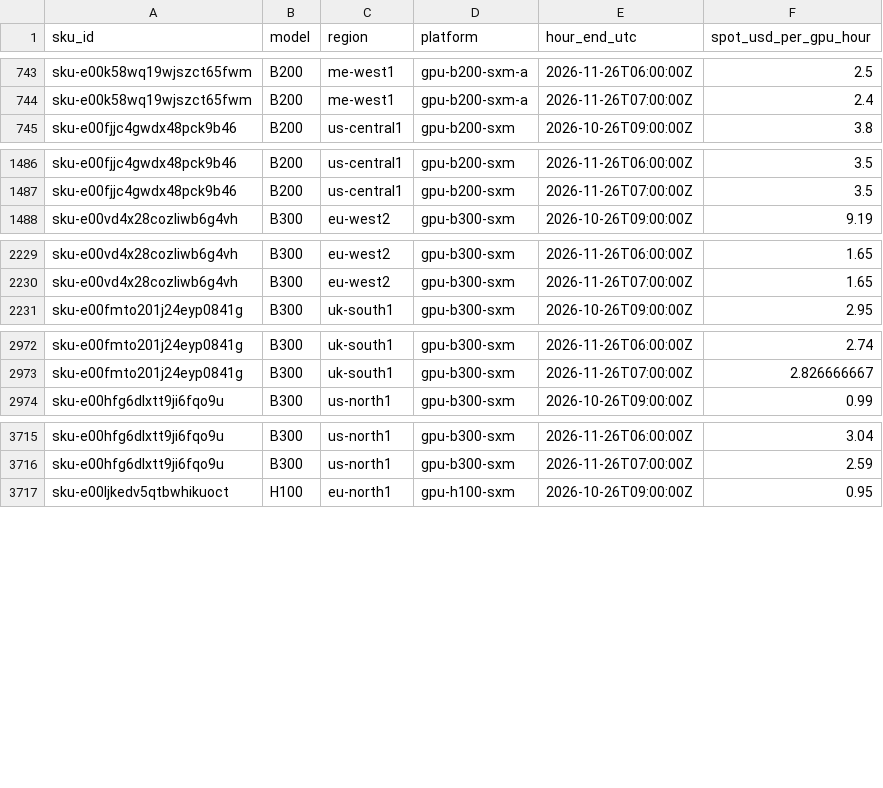
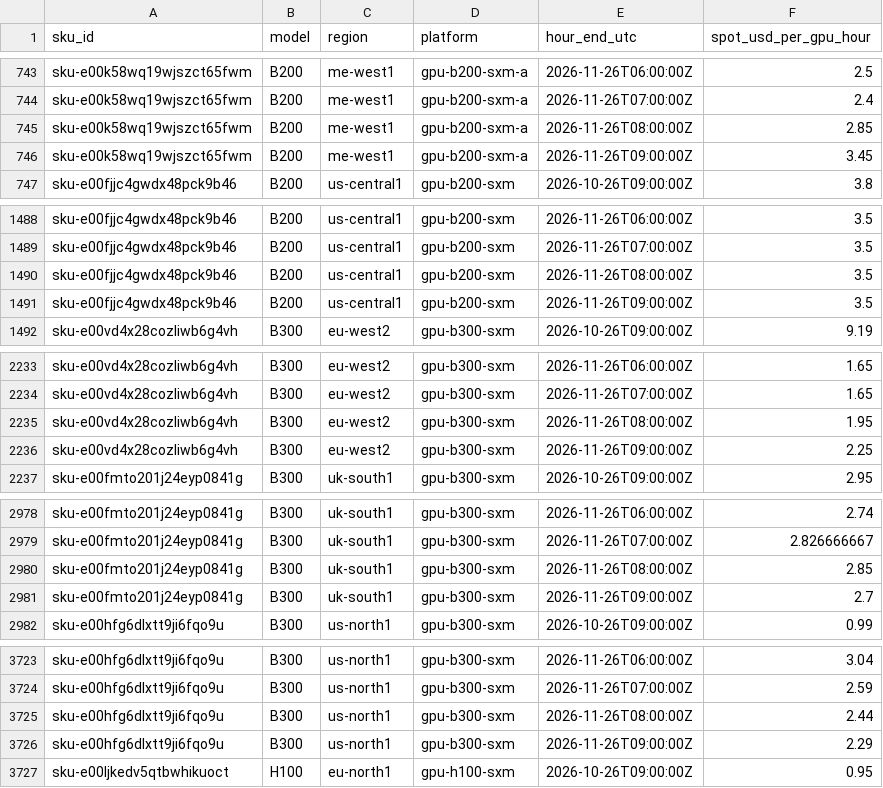
Before and after one commit to yx-style/ramp-ai-tracker, a CSV file: docs/data/nebius.csv, drawn as a sheet; only a part is shown, gaps mark what is left out; the diff covers the shown part only.

```diff
--- a/docs/data/nebius.csv
+++ b/docs/data/nebius.csv
@@ -744,2 +744,4 @@ sku-e00k58wq19wjszct65fwm,B200,me-west1,gpu-b200-sxm-a,2026-11-26T06:00:00Z,2.5
 sku-e00k58wq19wjszct65fwm,B200,me-west1,gpu-b200-sxm-a,2026-11-26T07:00:00Z,2.4
+sku-e00k58wq19wjszct65fwm,B200,me-west1,gpu-b200-sxm-a,2026-11-26T08:00:00Z,2.85
+sku-e00k58wq19wjszct65fwm,B200,me-west1,gpu-b200-sxm-a,2026-11-26T09:00:00Z,3.45
 sku-e00fjjc4gwdx48pck9b46,B200,us-central1,gpu-b200-sxm,2026-10-26T09:00:00Z,3.8
@@ -1487,2 +1489,4 @@ sku-e00fjjc4gwdx48pck9b46,B200,us-central1,gpu-b200-sxm,2026-11-26T06:00:00Z,3.5
 sku-e00fjjc4gwdx48pck9b46,B200,us-central1,gpu-b200-sxm,2026-11-26T07:00:00Z,3.5
+sku-e00fjjc4gwdx48pck9b46,B200,us-central1,gpu-b200-sxm,2026-11-26T08:00:00Z,3.5
+sku-e00fjjc4gwdx48pck9b46,B200,us-central1,gpu-b200-sxm,2026-11-26T09:00:00Z,3.5
 sku-e00vd4x28cozliwb6g4vh,B300,eu-west2,gpu-b300-sxm,2026-10-26T09:00:00Z,9.19
@@ -2230,2 +2234,4 @@ sku-e00vd4x28cozliwb6g4vh,B300,eu-west2,gpu-b300-sxm,2026-11-26T06:00:00Z,1.65
 sku-e00vd4x28cozliwb6g4vh,B300,eu-west2,gpu-b300-sxm,2026-11-26T07:00:00Z,1.65
+sku-e00vd4x28cozliwb6g4vh,B300,eu-west2,gpu-b300-sxm,2026-11-26T08:00:00Z,1.95
+sku-e00vd4x28cozliwb6g4vh,B300,eu-west2,gpu-b300-sxm,2026-11-26T09:00:00Z,2.25
 sku-e00fmto201j24eyp0841g,B300,uk-south1,gpu-b300-sxm,2026-10-26T09:00:00Z,2.95
@@ -2973,2 +2979,4 @@ sku-e00fmto201j24eyp0841g,B300,uk-south1,gpu-b300-sxm,2026-11-26T06:00:00Z,2.74
 sku-e00fmto201j24eyp0841g,B300,uk-south1,gpu-b300-sxm,2026-11-26T07:00:00Z,2.826666667
+sku-e00fmto201j24eyp0841g,B300,uk-south1,gpu-b300-sxm,2026-11-26T08:00:00Z,2.85
+sku-e00fmto201j24eyp0841g,B300,uk-south1,gpu-b300-sxm,2026-11-26T09:00:00Z,2.7
 sku-e00hfg6dlxtt9ji6fqo9u,B300,us-north1,gpu-b300-sxm,2026-10-26T09:00:00Z,0.99
@@ -3716,2 +3724,4 @@ sku-e00hfg6dlxtt9ji6fqo9u,B300,us-north1,gpu-b300-sxm,2026-11-26T06:00:00Z,3.04
 sku-e00hfg6dlxtt9ji6fqo9u,B300,us-north1,gpu-b300-sxm,2026-11-26T07:00:00Z,2.59
+sku-e00hfg6dlxtt9ji6fqo9u,B300,us-north1,gpu-b300-sxm,2026-11-26T08:00:00Z,2.44
+sku-e00hfg6dlxtt9ji6fqo9u,B300,us-north1,gpu-b300-sxm,2026-11-26T09:00:00Z,2.29
 sku-e00ljkedv5qtbwhikuoct,H100,eu-north1,gpu-h100-sxm,2026-10-26T09:00:00Z,0.95
```
Also changed, not shown: 16 added rows elsewhere in this file, docs/data/nebius-daily.csv, 2 other files.
